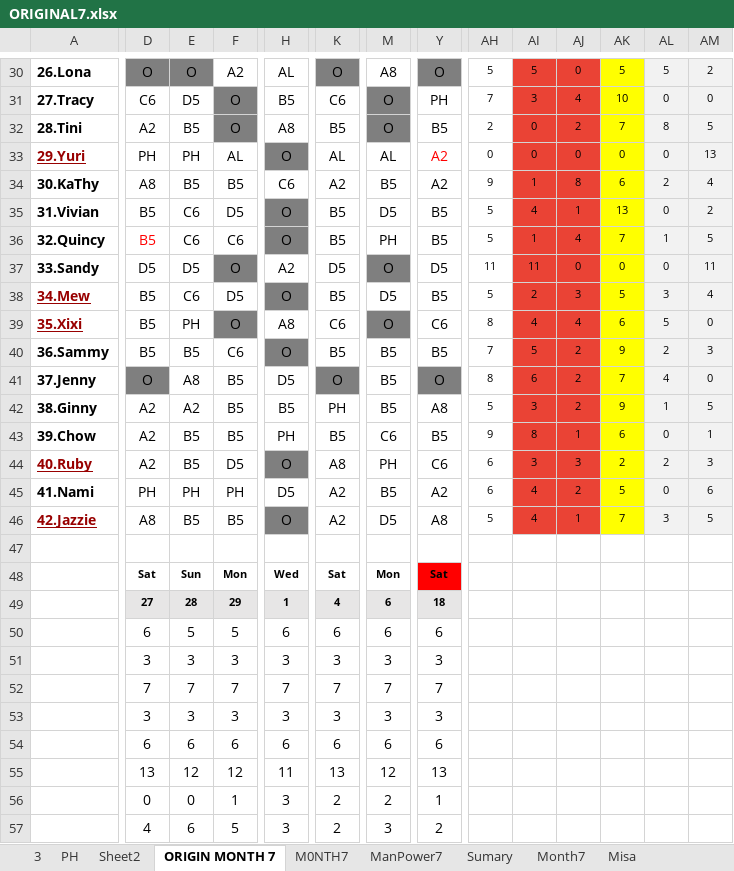
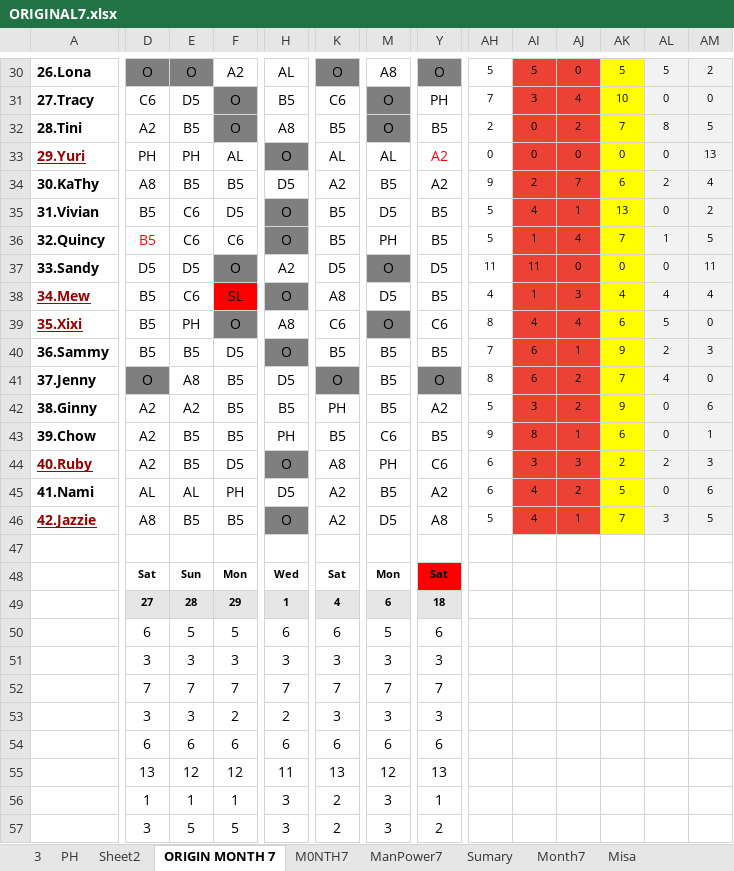
Before and after one commit to Chats-club/roter-ga, an Excel workbook: uploads/ORIGINAL7.xlsx, sheet ORIGIN MONTH 7, drawn as a sheet; only a part is shown, gaps mark what is left out; values as stored, in another font and other column widths than the file's, no borders; charts and pictures and conditional formats not drawn; the diff covers the shown part only; the diff names each change by its address in the sheet, - before the commit and + after, or states it on an @@ line.

Commit message:
new

```diff
--- a/uploads/ORIGINAL7.xlsx (sheet ORIGIN MONTH 7)
+++ b/uploads/ORIGINAL7.xlsx (sheet ORIGIN MONTH 7)
-H34: C6
+H34: D5
-AI34: 1
+AI34: 2
-AJ34: 8
+AJ34: 7
-F38: D5
+F38: SL
-F38 fill: none
+F38 fill: #FF0000
-K38: B5
+K38: A8
-AH38: 5
+AH38: 4
-AI38: 2
+AI38: 1
-AK38: 5
+AK38: 4
-AL38: 3
+AL38: 4
-F40: C6
+F40: D5
-AI40: 5
+AI40: 6
-AJ40: 2
+AJ40: 1
-Y42: A8
+Y42: A2
-AL42: 1
+AL42: 0
-AM42: 5
+AM42: 6
-D45: PH
+D45: AL
-E45: PH
+E45: AL
-M50: 6
+M50: 5
-F53: 3
+F53: 2
-H53: 3
+H53: 2
-D56: 0
+D56: 1
-E56: 0
+E56: 1
-M56: 2
+M56: 3
-D57: 4
+D57: 3
-E57: 6
+E57: 5
```
Also changed, not shown: 33 edited cells and cell formats elsewhere in this sheet, sheet M0NTH7, sheet Month7, sheet ManPower7.
